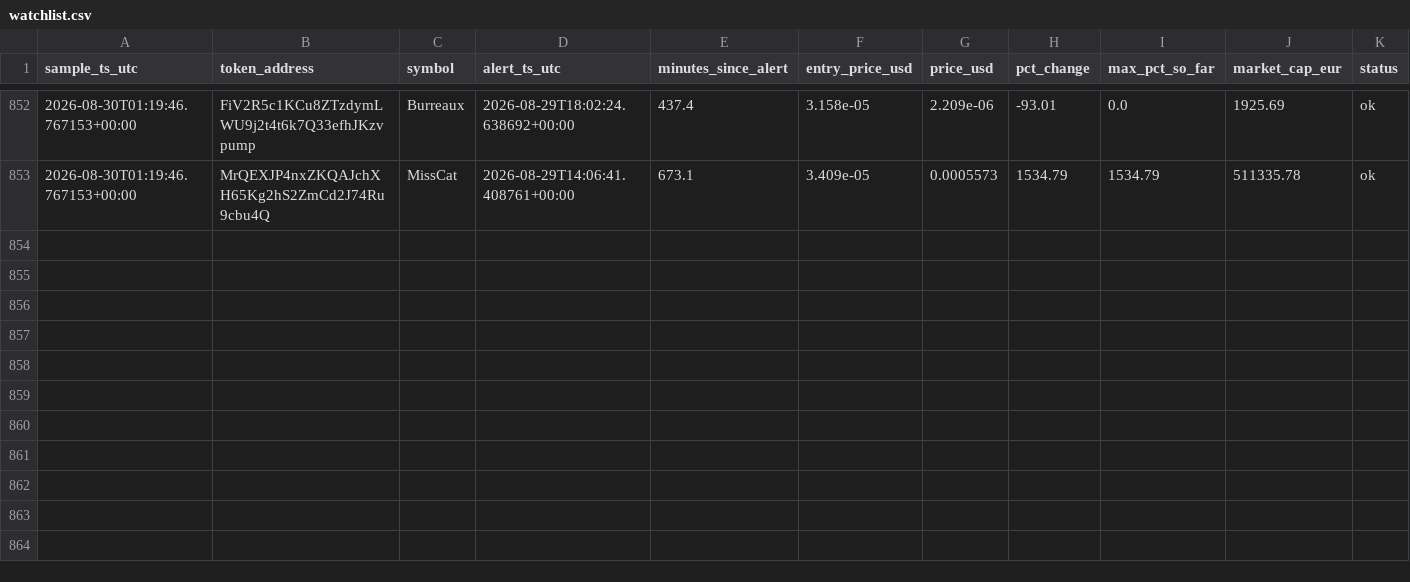
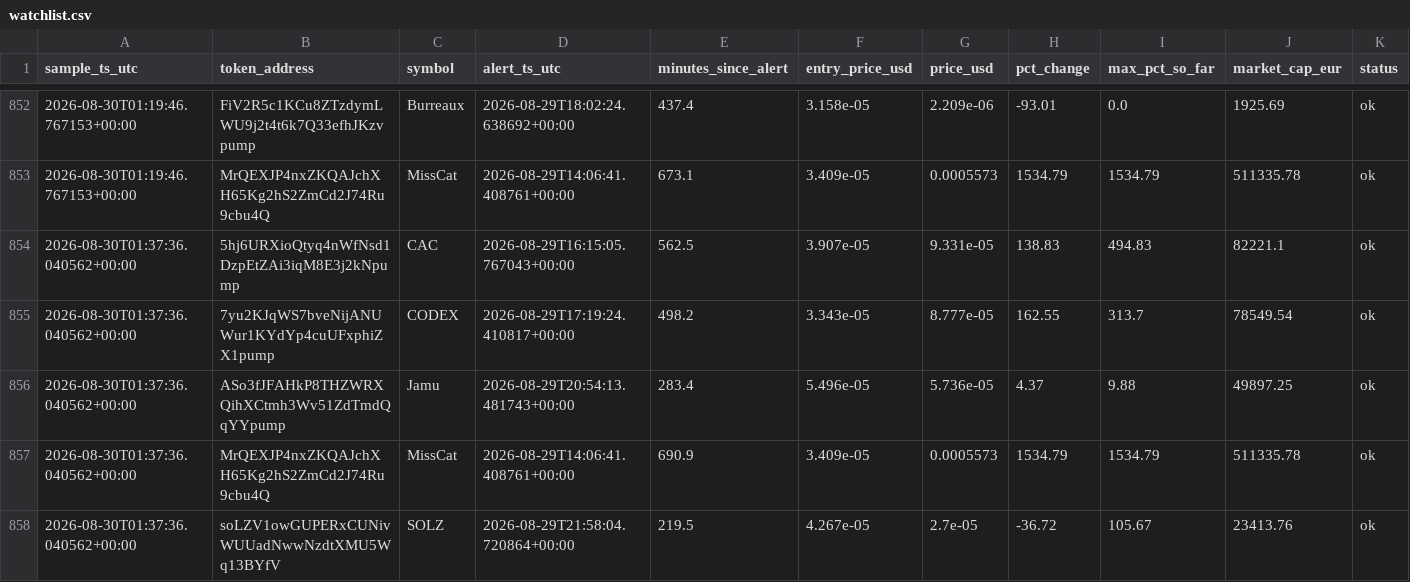
Before and after one commit to bromenie2026-commits/Cointracker, a CSV file: logs/watchlist.csv, drawn as a sheet; only a part is shown, gaps mark what is left out; the diff names each change by its address in the sheet, - before the commit and + after, or states it on an @@ line.

```diff
--- a/logs/watchlist.csv
+++ b/logs/watchlist.csv
+row 854: 2026-08-30T01:37:36.040562+00:00 | 5hj6URXioQtyq4nWfNsd1DzpEtZAi3iqM8E3j2kNpump | CAC | 2026-08-29T16:15:05.767043+00:00 | 562.5 | 3.907e-05 | 9.331e-05 | 138.83 | 494.83 | 82221.1 | ok
+row 855: 2026-08-30T01:37:36.040562+00:00 | 7yu2KJqWS7bveNijANUWur1KYdYp4cuUFxphiZX1pump | CODEX | 2026-08-29T17:19:24.410817+00:00 | 498.2 | 3.343e-05 | 8.777e-05 | 162.55 | 313.7 | 78549.54 | ok
+row 856: 2026-08-30T01:37:36.040562+00:00 | ASo3fJFAHkP8THZWRXQihXCtmh3Wv51ZdTmdQqYYpump | Jamu | 2026-08-29T20:54:13.481743+00:00 | 283.4 | 5.496e-05 | 5.736e-05 | 4.37 | 9.88 | 49897.25 | ok
+row 857: 2026-08-30T01:37:36.040562+00:00 | MrQEXJP4nxZKQAJchXH65Kg2hS2ZmCd2J74Ru9cbu4Q | MissCat | 2026-08-29T14:06:41.408761+00:00 | 690.9 | 3.409e-05 | 0.0005573 | 1534.79 | 1534.79 | 511335.78 | ok
+row 858: 2026-08-30T01:37:36.040562+00:00 | soLZV1owGUPERxCUNivWUUadNwwNzdtXMU5Wq13BYfV | SOLZ | 2026-08-29T21:58:04.720864+00:00 | 219.5 | 4.267e-05 | 2.7e-05 | -36.72 | 105.67 | 23413.76 | ok
```
Also changed, not shown: 1 other file.
